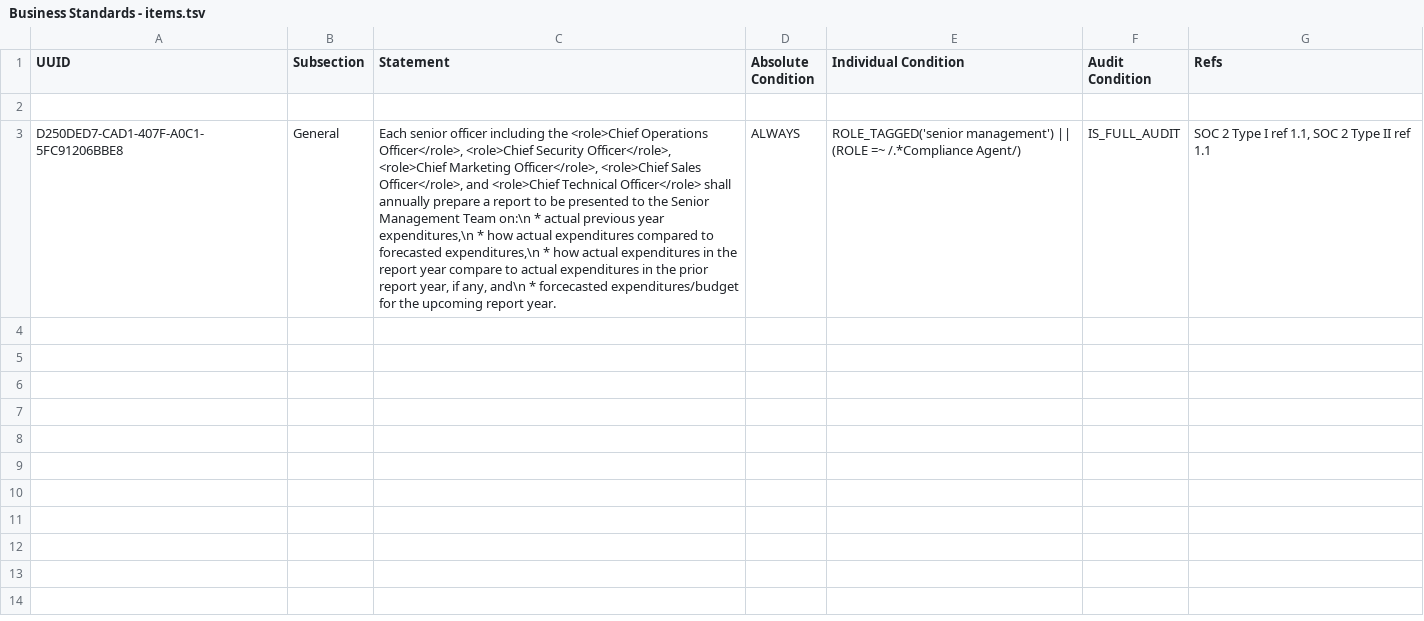
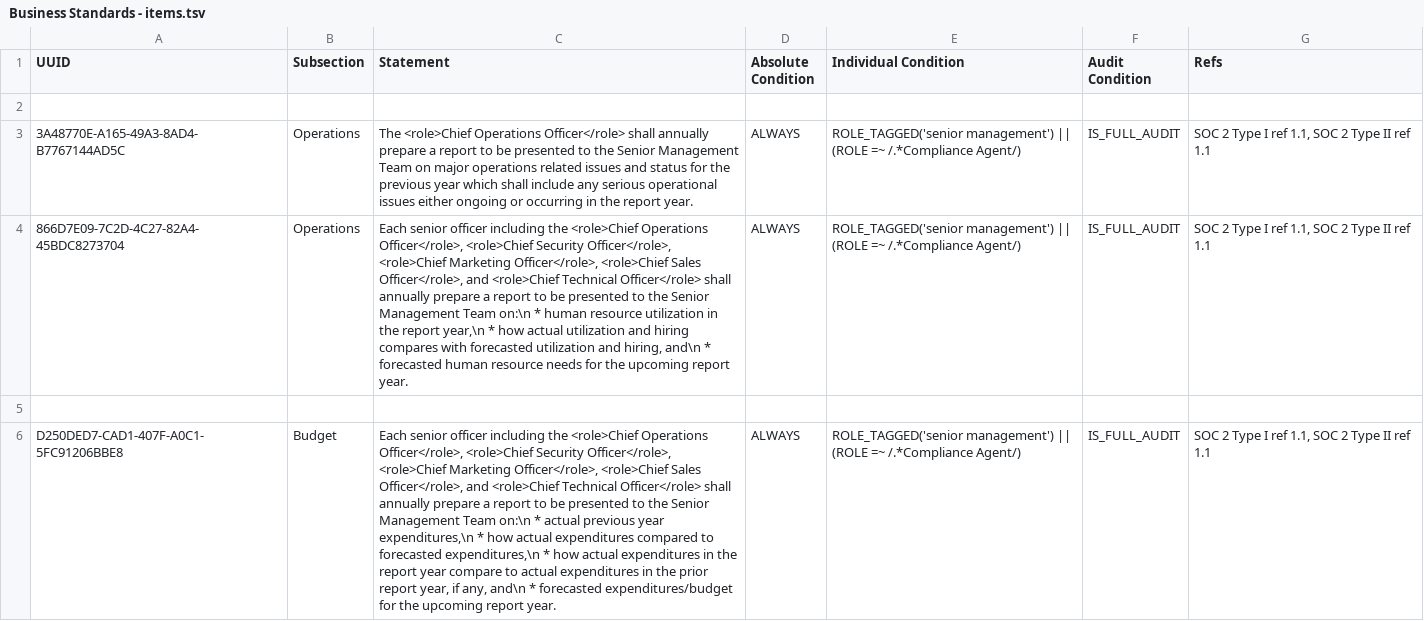
Before and after one commit to Liquid-Labs/policy-roles, a TSV file: policy/business/standards/Business Standards - items.tsv, drawn as a sheet; addresses are those after the commit; the diff names each change by its address in the sheet, - before the commit and + after, or states it on an @@ line.

Commit message:
collapsed 'opearations' domain under 'business' [no ci]

```diff
--- a/policy/business/standards/Business Standards - items.tsv
+++ b/policy/business/standards/Business Standards - items.tsv
+row 3: 3A48770E-A165-49A3-8AD4-B7767144AD5C | Operations | The <role>Chief Operations Officer</role> shall annually prepare a report to be presented to the Senior Management Team on major operations related issues and status for the previous year which shall include any serious operational issues either ongoing or occurring in the report year. | ALWAYS | ROLE_TAGGED('senior management') || (ROLE =~ /.*Compliance Agent/) | IS_FULL_AUDIT | SOC 2 Type I ref 1.1, SOC 2 Type II ref 1.1
+row 4: 866D7E09-7C2D-4C27-82A4-45BDC8273704 | Operations | Each senior officer including the <role>Chief Operations Officer</role>, <role>Chief Security Officer</role>, <role>Chief Marketing Officer</role>, <role>Chief Sales Officer</role>, and <role>Chief Technical Officer</role> shall annually prepare a report to be presented to the Senior Management Team on:\n * human resource utilization in the report year,\n * how actual utilization and hiring compares with forecasted utilization and hiring, and\n * forecasted human resource needs for the upcoming report year. | ALWAYS | ROLE_TAGGED('senior management') || (ROLE =~ /.*Compliance Agent/) | IS_FULL_AUDIT | SOC 2 Type I ref 1.1, SOC 2 Type II ref 1.1
+row 5: (empty)
-B6 (Subsection): General
+B6 (Subsection): Budget
-C6 (Statement): …and\n * forcecasted expenditures/budget for…
+C6 (Statement): …and\n * forecasted expenditures/budget for…
```
Also changed, not shown: 2 other files.
